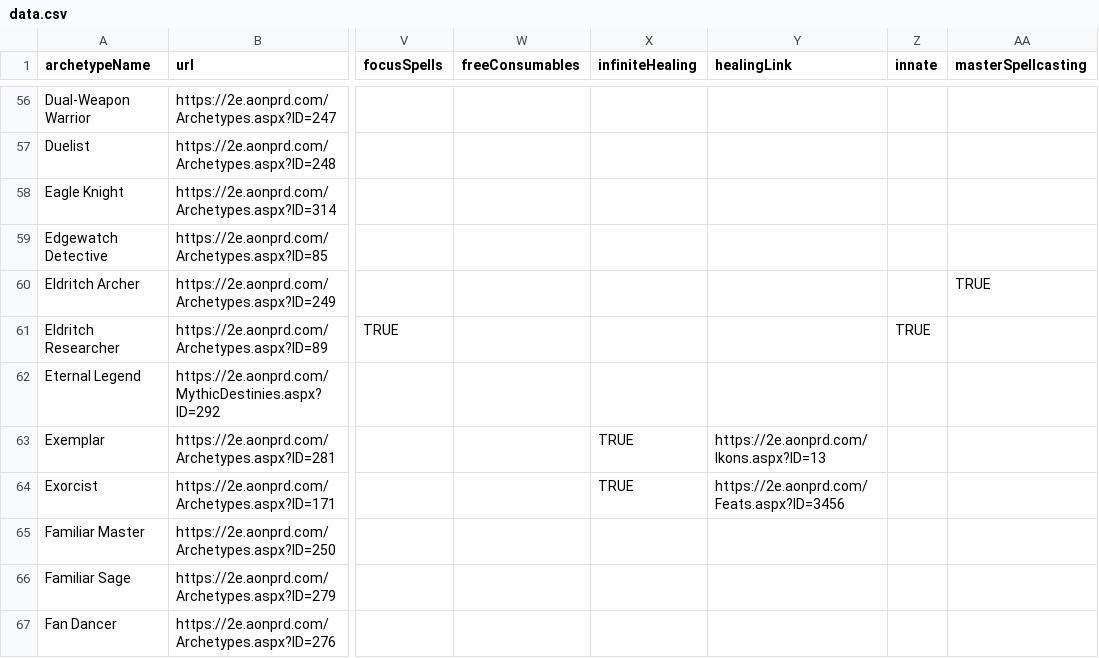
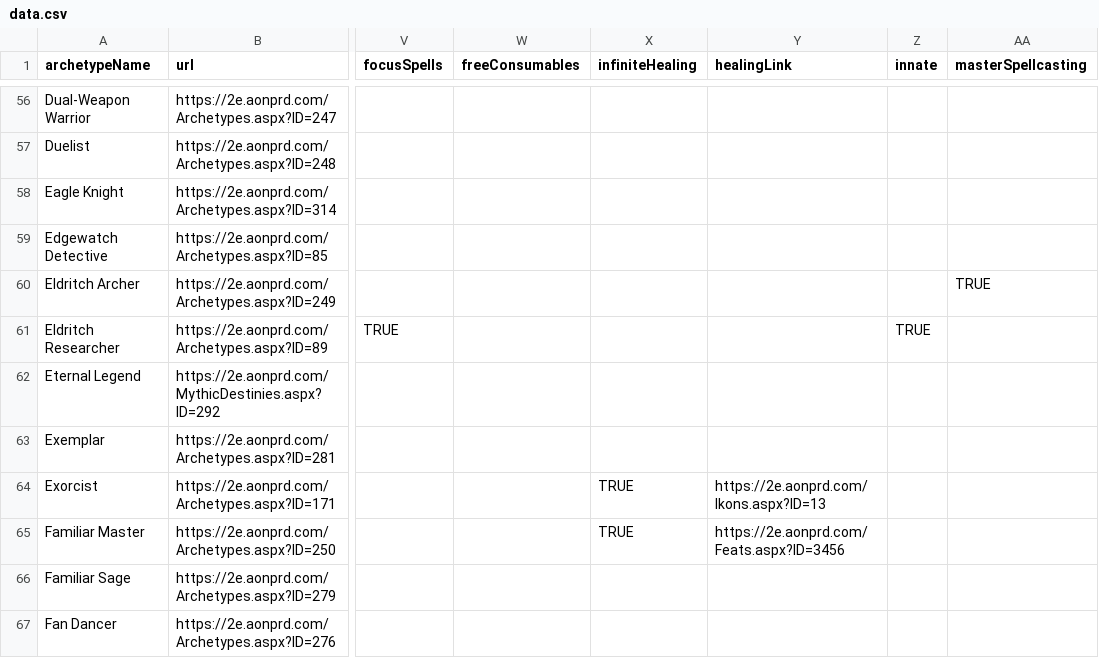
Before and after one commit to RunicLibrarian/runiclibrarian.github.com, a CSV file: data.csv, drawn as a sheet; only a part is shown, gaps mark what is left out; the diff names each change by its address in the sheet, - before the commit and + after, or states it on an @@ line.

Commit message:
fixed exemplar, eternal legend, and exorcist

```diff
--- a/data.csv
+++ b/data.csv
-X63 (infiniteHealing): TRUE
+X63 (infiniteHealing): (empty)
-Y63 (healingLink): https://2e.aonprd.com/Ikons.aspx?ID=13
+Y63 (healingLink): (empty)
-Y64 (healingLink): https://2e.aonprd.com/Feats.aspx?ID=3456
+Y64 (healingLink): https://2e.aonprd.com/Ikons.aspx?ID=13
-X65 (infiniteHealing): (empty)
+X65 (infiniteHealing): TRUE
-Y65 (healingLink): (empty)
+Y65 (healingLink): https://2e.aonprd.com/Feats.aspx?ID=3456
```
